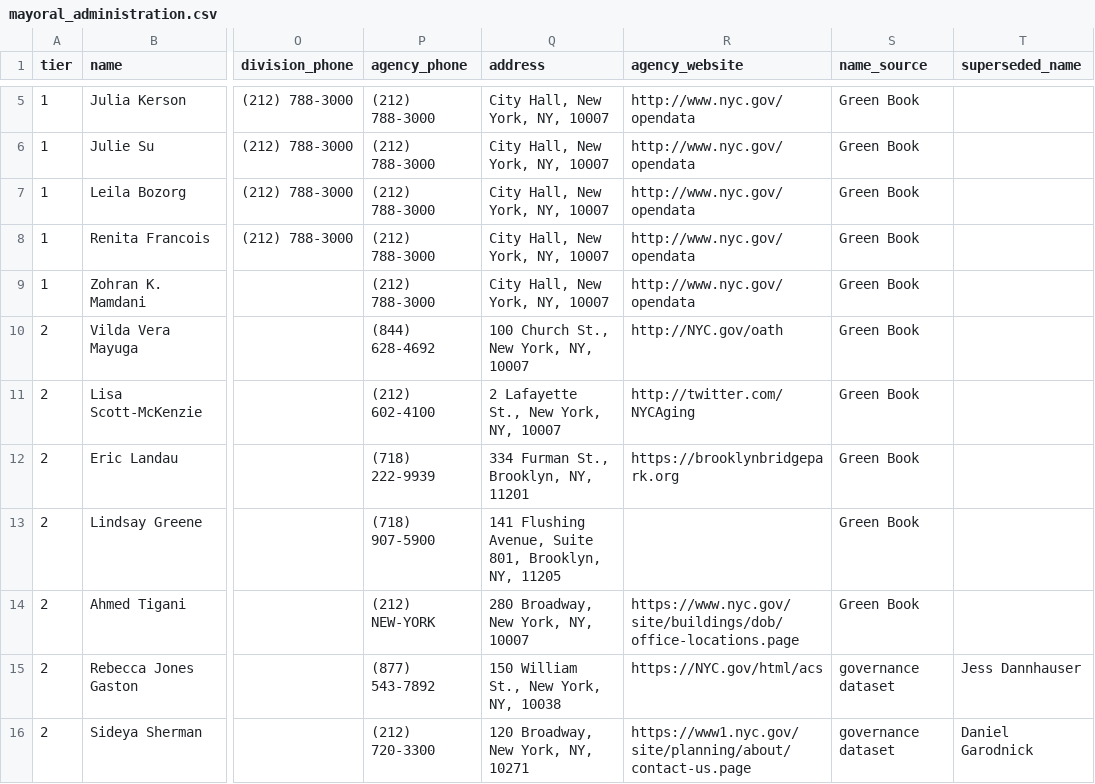
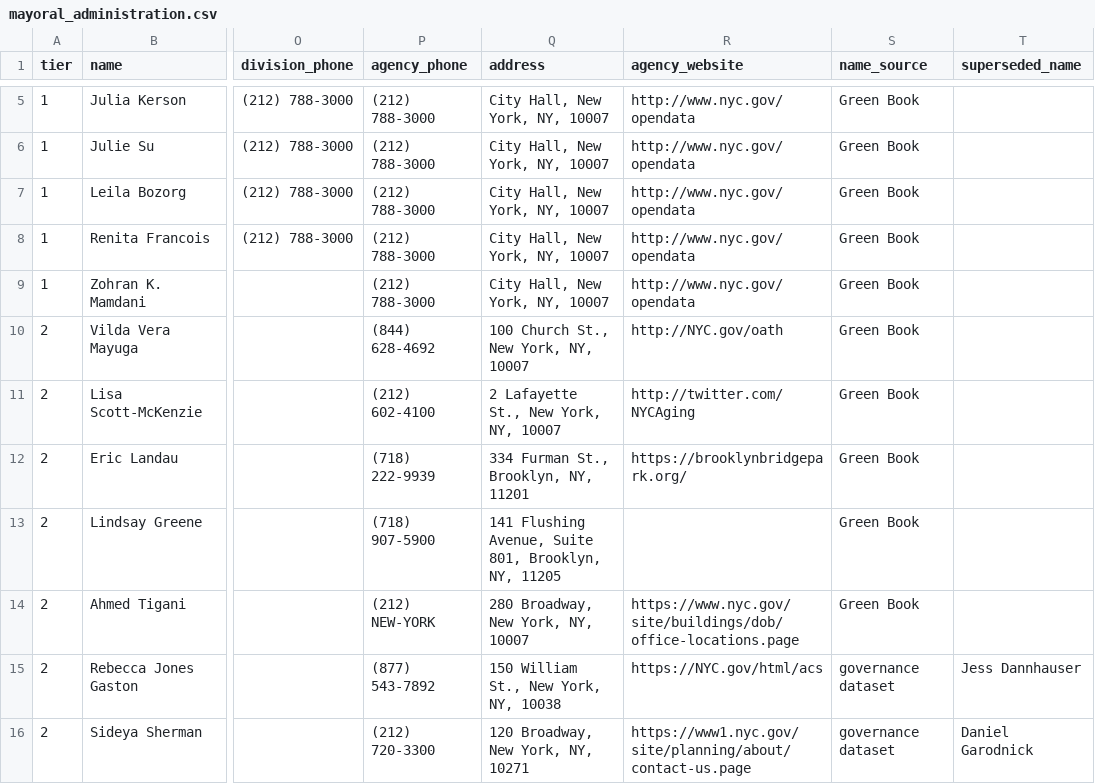
Before and after one commit to joshgreenman1973/nyc-green-book, a CSV file: docs/data/mayoral_administration.csv, drawn as a sheet; only a part is shown, gaps mark what is left out; the diff names each change by its address in the sheet, - before the commit and + after, or states it on an @@ line.

```diff
--- a/docs/data/mayoral_administration.csv
+++ b/docs/data/mayoral_administration.csv
-R12 (agency_website): https://brooklynbridgepark.org
+R12 (agency_website): https://brooklynbridgepark.org/
```
Also changed, not shown: docs/data/greenbook.csv, 1 other file.
